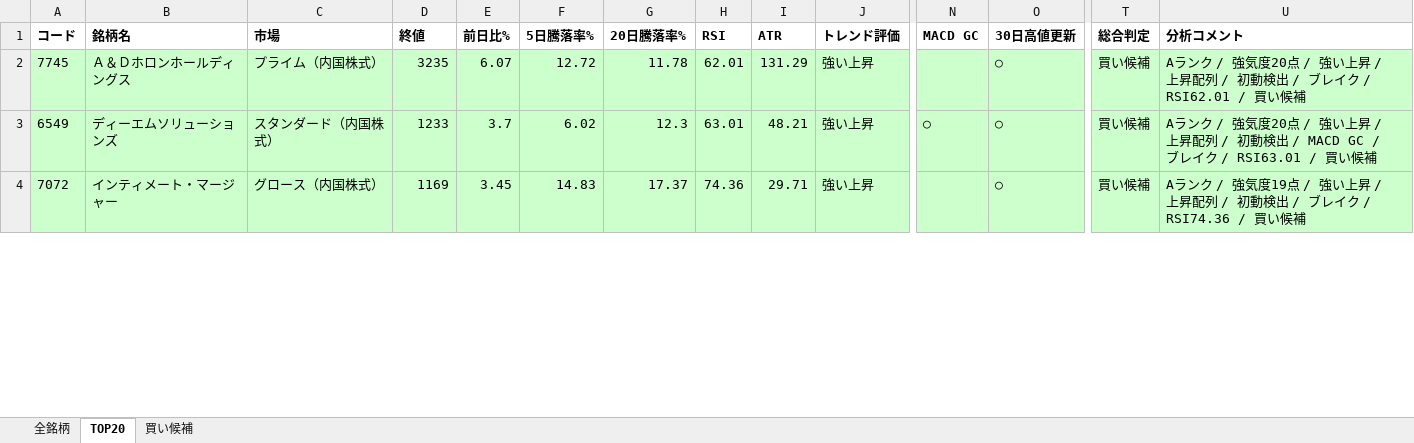
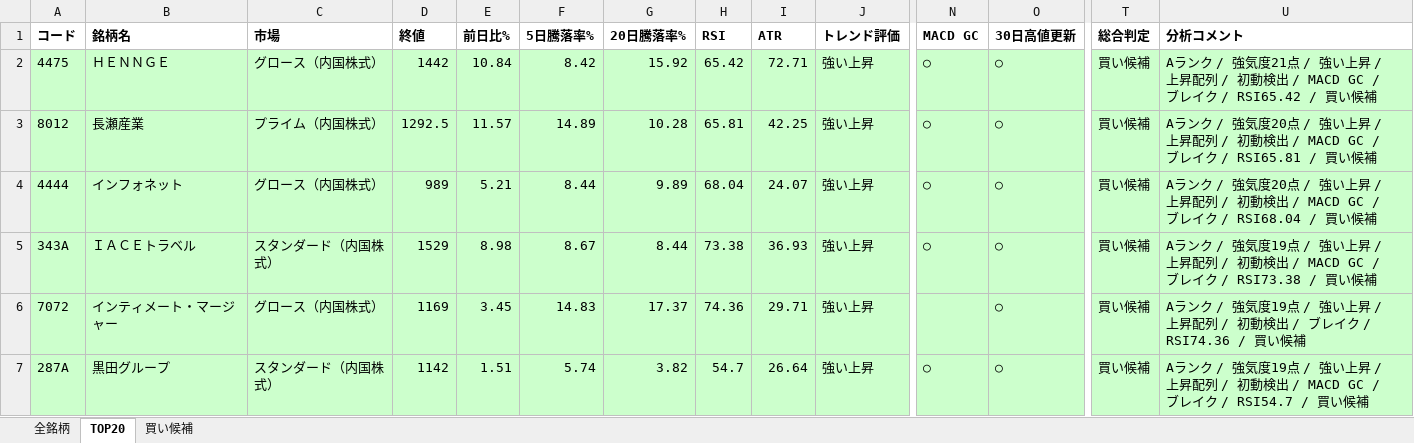
Before and after one commit to mikiponyuuchan/JapanStockScreener, an Excel workbook: results/2026-08-05_stock_result.xlsx, sheet TOP20, drawn as a sheet; only a part is shown, gaps mark what is left out; values as stored, in another font and other column widths than the file's, no borders; addresses are those after the commit; rows hold the shown columns only; the diff covers the shown part only; the diff names each change by its address in the sheet, - before the commit and + after, or states it on an @@ line.

```diff
--- a/results/2026-08-05_stock_result.xlsx (sheet TOP20)
+++ b/results/2026-08-05_stock_result.xlsx (sheet TOP20)
+row 2: 4475 | ＨＥＮＮＧＥ | グロース（内国株式） | 1442 | 10.84 | 8.42 | 15.92 | 65.42 | 72.71 | 強い上昇 | ○ | ○ | 買い候補 | Aランク / 強気度21点 / 強い上昇 / 上昇配列 / 初動検出 / MACD GC / ブレイク / RSI65.42 / 買い候補
-A3 (コード): 7745
+A3 (コード): 8012
-B3 (銘柄名): Ａ＆Ｄホロンホールディングス
+B3 (銘柄名): 長瀬産業
-D3 (終値): 3235
+D3 (終値): 1292.5
-E3 (前日比%): 6.07
+E3 (前日比%): 11.57
-F3 (5日騰落率%): 12.72
+F3 (5日騰落率%): 14.89
-G3 (20日騰落率%): 11.78
+G3 (20日騰落率%): 10.28
-H3 (RSI): 62.01
+H3 (RSI): 65.81
-I3 (ATR): 131.29
+I3 (ATR): 42.25
-N3 (MACD GC): (empty)
+N3 (MACD GC): ○
-U3 (分析コメント): …検出 / ブレイク / RSI62.01 / 買い候…
+U3 (分析コメント): …検出 / MACD GC / ブレイク / RSI65.81 / 買い候…
-A4 (コード): 6549
+A4 (コード): 4444
-B4 (銘柄名): ディーエムソリューションズ
+B4 (銘柄名): インフォネット
-C4 (市場): スタンダード（内国株式）
+C4 (市場): グロース（内国株式）
-D4 (終値): 1233
+D4 (終値): 989
-E4 (前日比%): 3.7
+E4 (前日比%): 5.21
-F4 (5日騰落率%): 6.02
+F4 (5日騰落率%): 8.44
-G4 (20日騰落率%): 12.3
+G4 (20日騰落率%): 9.89
-H4 (RSI): 63.01
+H4 (RSI): 68.04
-I4 (ATR): 48.21
+I4 (ATR): 24.07
-U4 (分析コメント): …イク / RSI63.01 / 買い候…
+U4 (分析コメント): …イク / RSI68.04 / 買い候…
+row 5: 343A | ＩＡＣＥトラベル | スタンダード（内国株式） | 1529 | 8.98 | 8.67 | 8.44 | 73.38 | 36.93 | 強い上昇 | ○ | ○ | 買い候補 | Aランク / 強気度19点 / 強い上昇 / 上昇配列 / 初動検出 / MACD GC / ブレイク / RSI73.38 / 買い候補
+row 7: 287A | 黒田グループ | スタンダード（内国株式） | 1142 | 1.51 | 5.74 | 3.82 | 54.7 | 26.64 | 強い上昇 | ○ | ○ | 買い候補 | Aランク / 強気度19点 / 強い上昇 / 上昇配列 / 初動検出 / MACD GC / ブレイク / RSI54.7 / 買い候補
```
Also changed, not shown: 7 added rows, 10 removed rows, 64 edited cells and cell formats elsewhere in this sheet, sheet 全銘柄, sheet 買い候補, 4 other files.
